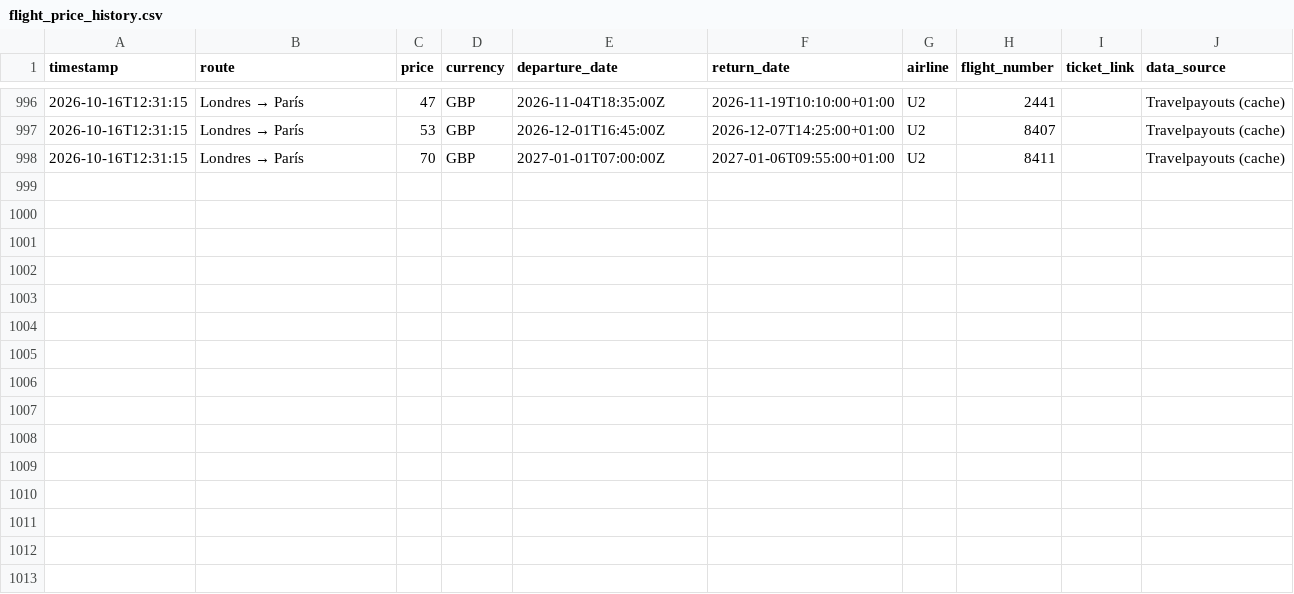
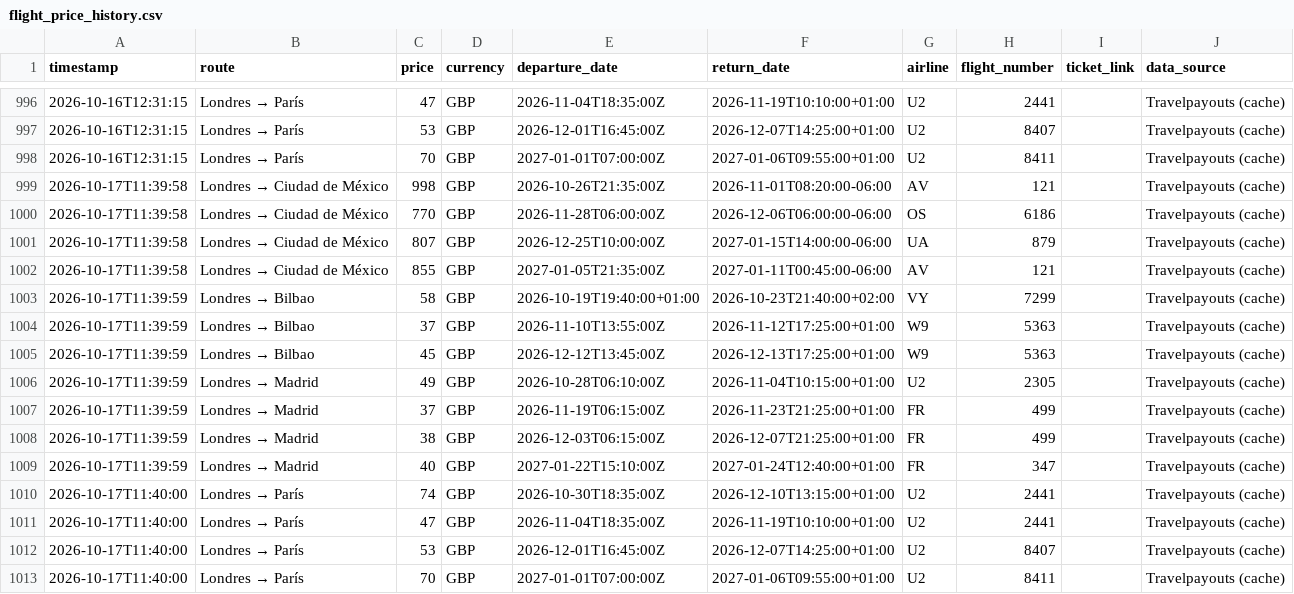
Before and after one commit to Silmerem/Code, a CSV file: flight-tracker/flight_price_history.csv, drawn as a sheet; only a part is shown, gaps mark what is left out; the diff names each change by its address in the sheet, - before the commit and + after, or states it on an @@ line.

```diff
--- a/flight-tracker/flight_price_history.csv
+++ b/flight-tracker/flight_price_history.csv
+row 999: 2026-10-17T11:39:58 | Londres → Ciudad de México | 998 | GBP | 2026-10-26T21:35:00Z | 2026-11-01T08:20:00-06:00 | AV | 121 |  | Travelpayouts (cache)
+row 1000: 2026-10-17T11:39:58 | Londres → Ciudad de México | 770 | GBP | 2026-11-28T06:00:00Z | 2026-12-06T06:00:00-06:00 | OS | 6186 |  | Travelpayouts (cache)
+row 1001: 2026-10-17T11:39:58 | Londres → Ciudad de México | 807 | GBP | 2026-12-25T10:00:00Z | 2027-01-15T14:00:00-06:00 | UA | 879 |  | Travelpayouts (cache)
+row 1002: 2026-10-17T11:39:58 | Londres → Ciudad de México | 855 | GBP | 2027-01-05T21:35:00Z | 2027-01-11T00:45:00-06:00 | AV | 121 |  | Travelpayouts (cache)
+row 1003: 2026-10-17T11:39:59 | Londres → Bilbao | 58 | GBP | 2026-10-19T19:40:00+01:00 | 2026-10-23T21:40:00+02:00 | VY | 7299 |  | Travelpayouts (cache)
+row 1004: 2026-10-17T11:39:59 | Londres → Bilbao | 37 | GBP | 2026-11-10T13:55:00Z | 2026-11-12T17:25:00+01:00 | W9 | 5363 |  | Travelpayouts (cache)
+row 1005: 2026-10-17T11:39:59 | Londres → Bilbao | 45 | GBP | 2026-12-12T13:45:00Z | 2026-12-13T17:25:00+01:00 | W9 | 5363 |  | Travelpayouts (cache)
+row 1006: 2026-10-17T11:39:59 | Londres → Madrid | 49 | GBP | 2026-10-28T06:10:00Z | 2026-11-04T10:15:00+01:00 | U2 | 2305 |  | Travelpayouts (cache)
+row 1007: 2026-10-17T11:39:59 | Londres → Madrid | 37 | GBP | 2026-11-19T06:15:00Z | 2026-11-23T21:25:00+01:00 | FR | 499 |  | Travelpayouts (cache)
+row 1008: 2026-10-17T11:39:59 | Londres → Madrid | 38 | GBP | 2026-12-03T06:15:00Z | 2026-12-07T21:25:00+01:00 | FR | 499 |  | Travelpayouts (cache)
+row 1009: 2026-10-17T11:39:59 | Londres → Madrid | 40 | GBP | 2027-01-22T15:10:00Z | 2027-01-24T12:40:00+01:00 | FR | 347 |  | Travelpayouts (cache)
+row 1010: 2026-10-17T11:40:00 | Londres → París | 74 | GBP | 2026-10-30T18:35:00Z | 2026-12-10T13:15:00+01:00 | U2 | 2441 |  | Travelpayouts (cache)
+row 1011: 2026-10-17T11:40:00 | Londres → París | 47 | GBP | 2026-11-04T18:35:00Z | 2026-11-19T10:10:00+01:00 | U2 | 2441 |  | Travelpayouts (cache)
+row 1012: 2026-10-17T11:40:00 | Londres → París | 53 | GBP | 2026-12-01T16:45:00Z | 2026-12-07T14:25:00+01:00 | U2 | 8407 |  | Travelpayouts (cache)
+row 1013: 2026-10-17T11:40:00 | Londres → París | 70 | GBP | 2027-01-01T07:00:00Z | 2027-01-06T09:55:00+01:00 | U2 | 8411 |  | Travelpayouts (cache)
```
Also changed, not shown: tracker/flight_price_history.csv.
